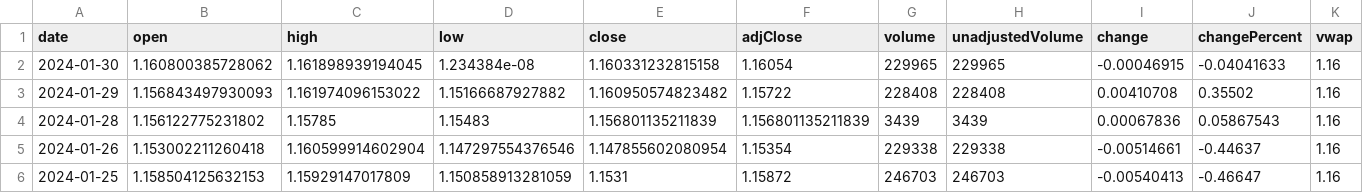
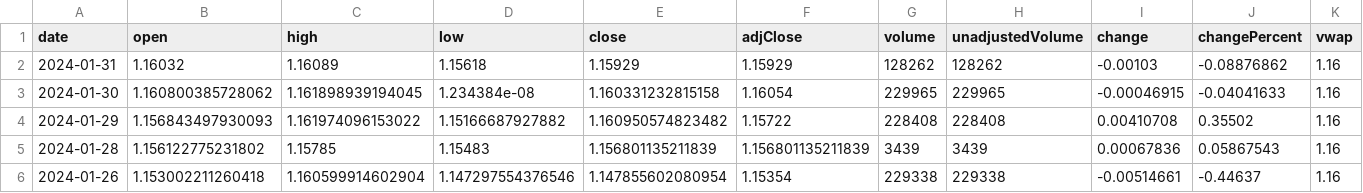
Before and after one commit to junyoung-sim/ddpg-quant, a CSV file: data/CHFUSD.csv, drawn as a sheet; only a part is shown; the shorter side is filled out with more unchanged rows; rows hold the shown columns only; the diff names each change by its address in the sheet, - before the commit and + after, or states it on an @@ line.

```diff
--- a/data/CHFUSD.csv
+++ b/data/CHFUSD.csv
+row 2: 2024-01-31 | 1.16032 | 1.16089 | 1.15618 | 1.15929 | 1.15929 | 128262 | 128262 | -0.00103 | -0.08876862 | 1.16
```
Also changed, not shown: data/EUR=X.csv, 7 other files.
